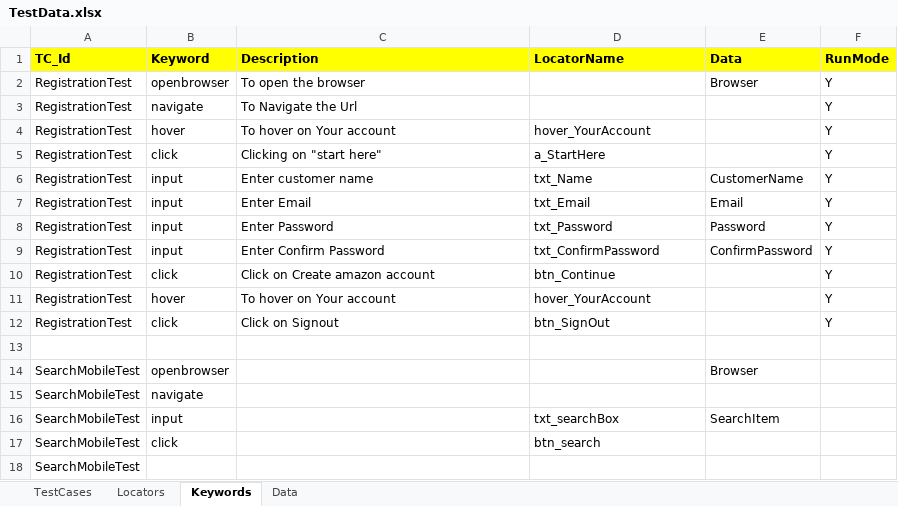
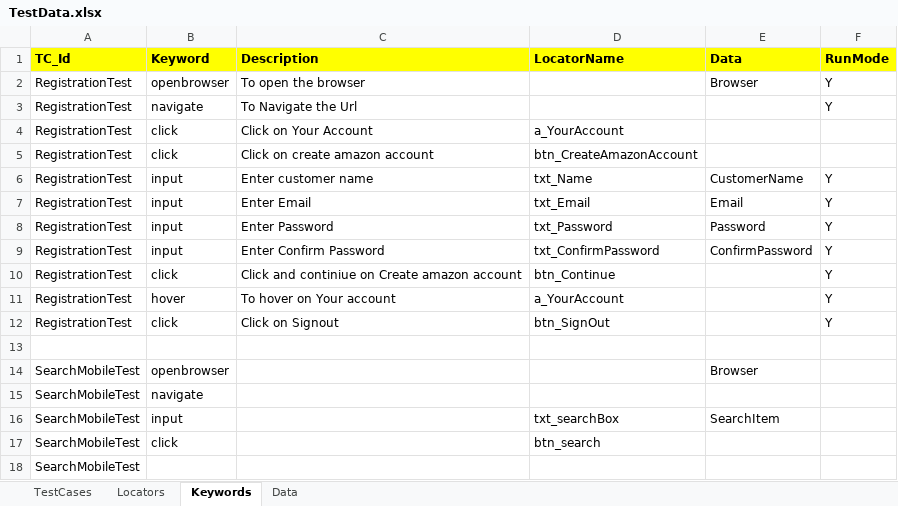
Before and after one commit to gunjanQtpSelenium/KeywordDrivenFramework-, an Excel workbook: KeywordDrivenFramework/TestFramework/ExcelSheet/TestData.xlsx, sheet Keywords, drawn as a sheet; values as stored, in another font and other column widths than the file's, no borders; the diff names each change by its address in the sheet, - before the commit and + after, or states it on an @@ line.

```diff
--- a/KeywordDrivenFramework/TestFramework/ExcelSheet/TestData.xlsx (sheet Keywords)
+++ b/KeywordDrivenFramework/TestFramework/ExcelSheet/TestData.xlsx (sheet Keywords)
-B4 (Keyword): hover
+B4 (Keyword): click
-C4 (Description): To hover on Your account
+C4 (Description): Click on Your Account
-D4 (LocatorName): hover_YourAccount
+D4 (LocatorName): a_YourAccount
-F4:F5 (RunMode): Y
+F4:F5 (RunMode): (empty)
-C5 (Description): Clicking on "start here"
+C5 (Description): Click on create amazon account
-D5 (LocatorName): a_StartHere
+D5 (LocatorName): btn_CreateAmazonAccount
-C10 (Description): Click on Create amazon account
+C10 (Description): Click and continiue on Create amazon account
-D11 (LocatorName): hover_YourAccount
+D11 (LocatorName): a_YourAccount
```
Also changed, not shown: sheet Locators, sheet Data, 19 other files.
